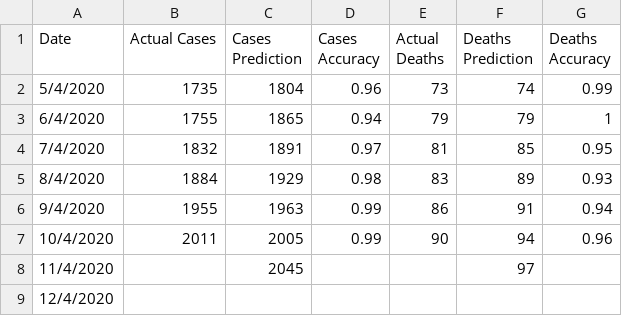
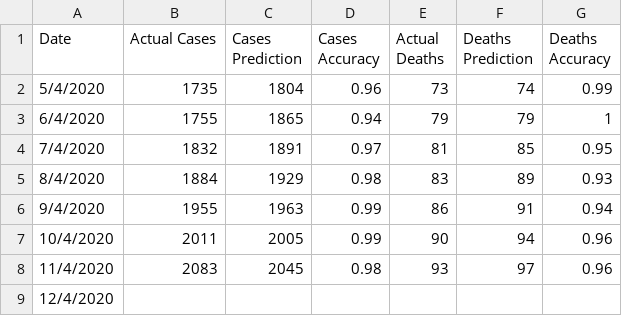
Before and after one commit to mastavralis/dm-covid-19-greece, a CSV file: dataset/model-accuracy-evaluation.csv, drawn as a sheet.

```diff
--- a/dataset/model-accuracy-evaluation.csv
+++ b/dataset/model-accuracy-evaluation.csv
@@ -7,3 +7,3 @@
 10/4/2020,2011,2005,0.99,90,94,0.96
-11/4/2020,,2045,,,97,
+11/4/2020,2083,2045,0.98,93,97,0.96
 12/4/2020,,,,,,
```
Also changed, not shown: 12 other files.
